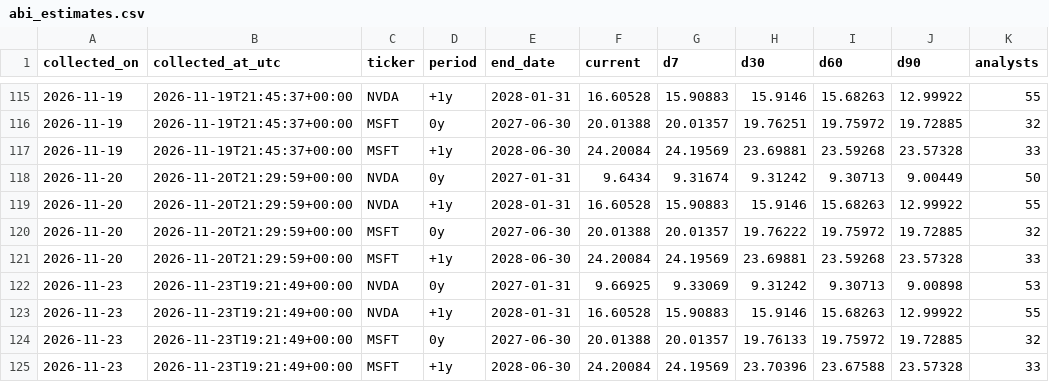
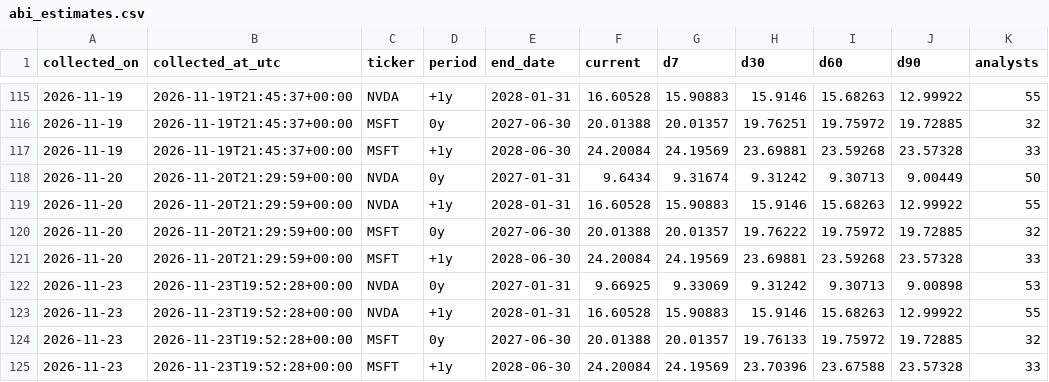
Before and after one commit to dlockar1mtg/MacroIntelligencePlatform, a CSV file: state/abi_estimates.csv, drawn as a sheet; only a part is shown, gaps mark what is left out.

```diff
--- a/state/abi_estimates.csv
+++ b/state/abi_estimates.csv
@@ -121,5 +121,5 @@ collected_on,collected_at_utc,ticker,period,end_date,current,d7,d30,d60,d90,anal
 2026-11-20,2026-11-20T21:29:59+00:00,MSFT,+1y,2028-06-30,24.20084,24.19569,23.69881,23.59268,23.57328,33
-2026-11-23,2026-11-23T19:21:49+00:00,NVDA,0y,2027-01-31,9.66925,9.33069,9.31242,9.30713,9.00898,53
-2026-11-23,2026-11-23T19:21:49+00:00,NVDA,+1y,2028-01-31,16.60528,15.90883,15.9146,15.68263,12.99922,55
-2026-11-23,2026-11-23T19:21:49+00:00,MSFT,0y,2027-06-30,20.01388,20.01357,19.76133,19.75972,19.72885,32
-2026-11-23,2026-11-23T19:21:49+00:00,MSFT,+1y,2028-06-30,24.20084,24.19569,23.70396,23.67588,23.57328,33
+2026-11-23,2026-11-23T19:52:28+00:00,NVDA,0y,2027-01-31,9.66925,9.33069,9.31242,9.30713,9.00898,53
+2026-11-23,2026-11-23T19:52:28+00:00,NVDA,+1y,2028-01-31,16.60528,15.90883,15.9146,15.68263,12.99922,55
+2026-11-23,2026-11-23T19:52:28+00:00,MSFT,0y,2027-06-30,20.01388,20.01357,19.76133,19.75972,19.72885,32
+2026-11-23,2026-11-23T19:52:28+00:00,MSFT,+1y,2028-06-30,24.20084,24.19569,23.70396,23.67588,23.57328,33
```
Also changed, not shown: state/abi_history.csv, state/rsi_history.csv, 4 other files.
